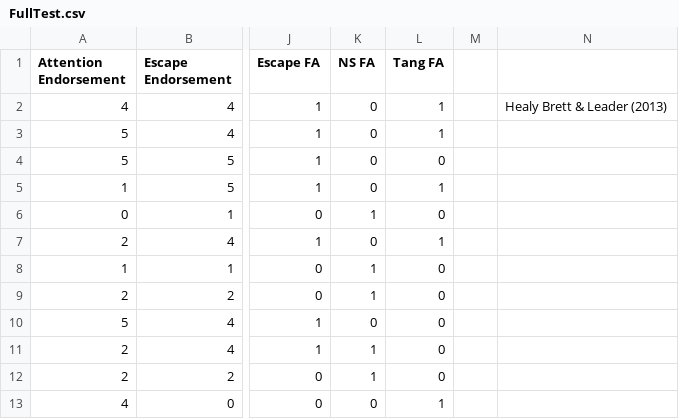
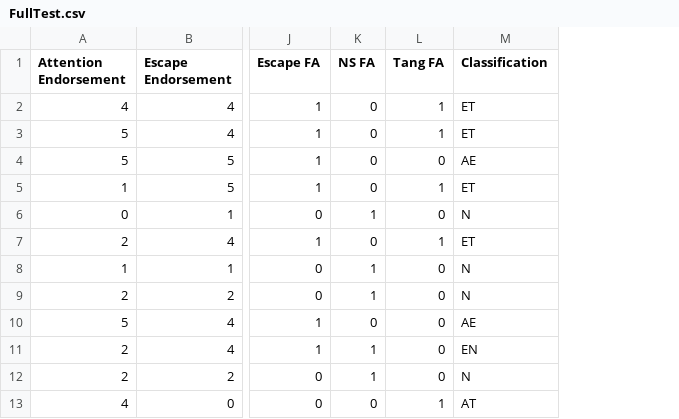
Before and after one commit to davidjcox333/QABF-ML3, a CSV file: FullTest.csv, drawn as a sheet; only a part is shown, gaps mark what is left out; removed rows and columns are numbered as before the commit, all else as after; the diff names each change by its address in the sheet, - before the commit and + after, or states it on an @@ line.

```diff
--- a/FullTest.csv
+++ b/FullTest.csv
-column M, empty
-column N, row 2: Healy Brett & Leader (2013)
+column M (Classification), rows 2-13: ET | ET | AE | ET | N | ET | N | N | AE | EN | N | AT
```
Also changed, not shown: 1 other file.
